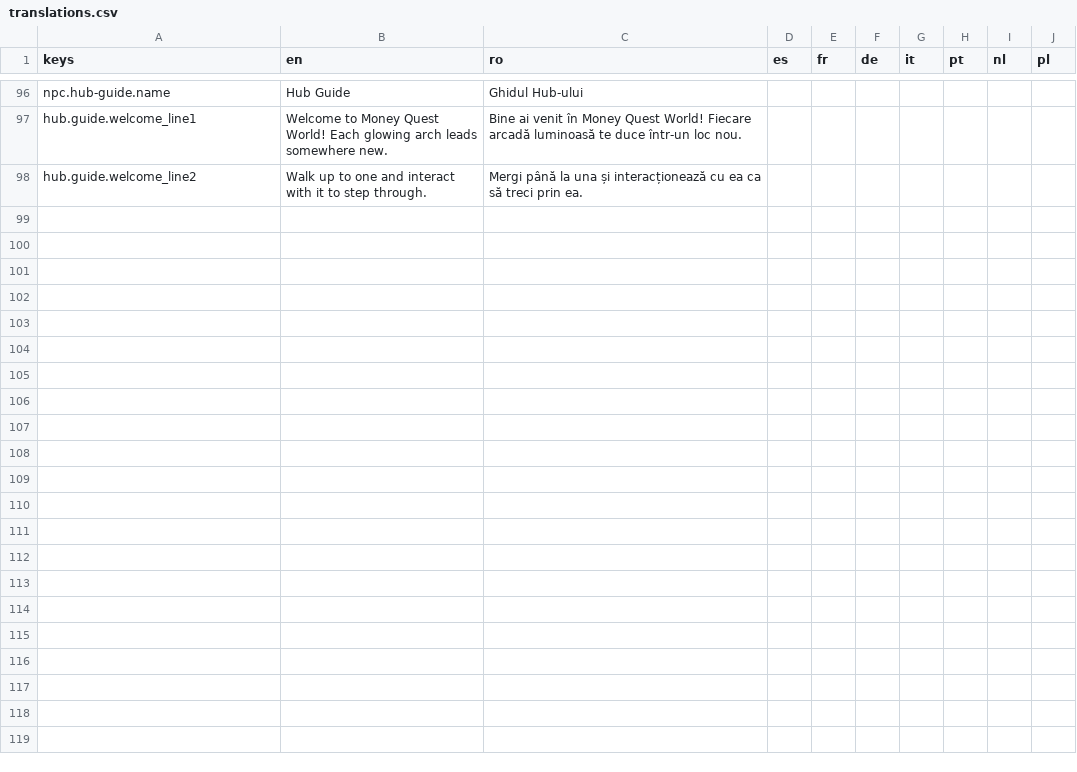
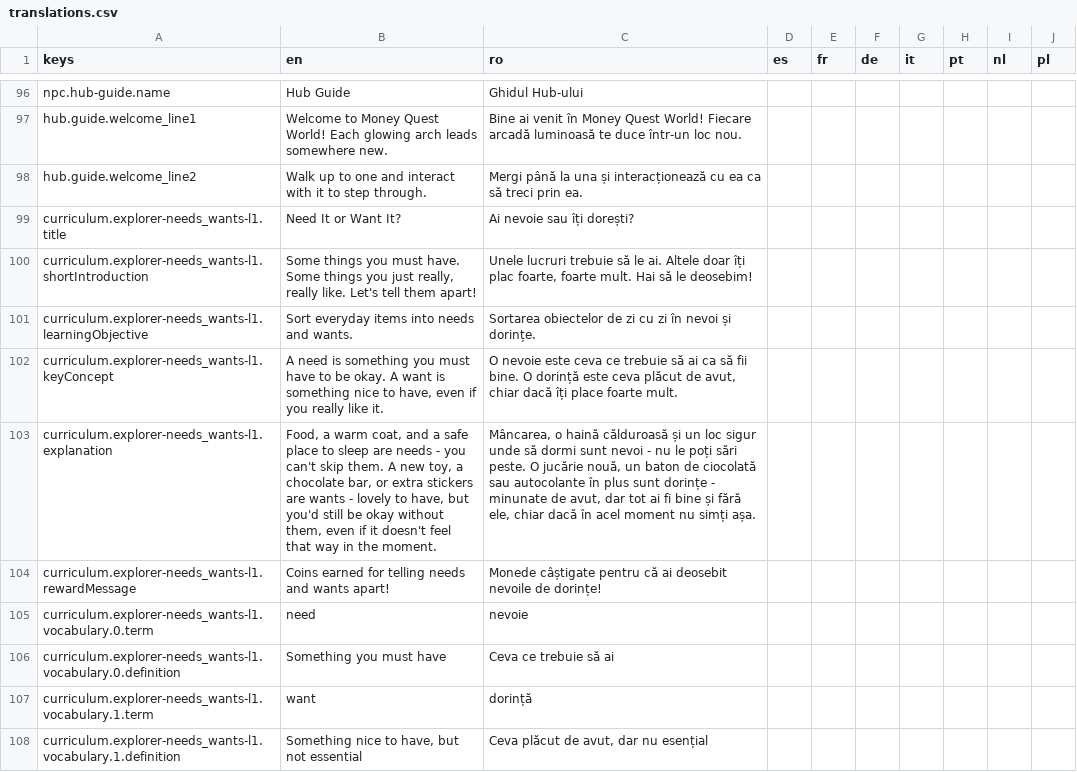
Before and after one commit to laviniamoraru28-creator/money-quest, a CSV file: godot/money-quest-game/localization/translations.csv, drawn as a sheet; only a part is shown, gaps mark what is left out; the diff covers the shown part only; the diff names each change by its address in the sheet, - before the commit and + after, or states it on an @@ line.

```diff
--- a/godot/money-quest-game/localization/translations.csv
+++ b/godot/money-quest-game/localization/translations.csv
+row 99: curriculum.explorer-needs_wants-l1.title | Need It or Want It? | Ai nevoie sau îți dorești?
+row 100: curriculum.explorer-needs_wants-l1.shortIntroduction | Some things you must have. Some things you just really, really like. Let's tell them apart! | Unele lucruri trebuie să le ai. Altele doar îți plac foarte, foarte mult. Hai să le deosebim!
+row 101: curriculum.explorer-needs_wants-l1.learningObjective | Sort everyday items into needs and wants. | Sortarea obiectelor de zi cu zi în nevoi și dorințe.
+row 102: curriculum.explorer-needs_wants-l1.keyConcept | A need is something you must have to be okay. A want is something nice to have, even if you really like it. | O nevoie este ceva ce trebuie să ai ca să fii bine. O dorință este ceva plăcut de avut, chiar dacă îți place foarte mult.
+row 103: curriculum.explorer-needs_wants-l1.explanation | Food, a warm coat, and a safe place to sleep are needs - you can't skip them. A new toy, a chocolate bar, or extra stickers are wants - lovely to have, but you'd still be okay without them, even if it doesn't feel that way in the moment. | Mâncarea, o haină călduroasă și un loc sigur unde să dormi sunt nevoi - nu le poți sări peste. O jucărie nouă, un baton de ciocolată sau autocolante în plus sunt dorințe - minunate de avut, dar tot ai fi bine și fără ele, chiar dacă în acel moment nu simți așa.
+row 104: curriculum.explorer-needs_wants-l1.rewardMessage | Coins earned for telling needs and wants apart! | Monede câștigate pentru că ai deosebit nevoile de dorințe!
+row 105: curriculum.explorer-needs_wants-l1.vocabulary.0.term | need | nevoie
+row 106: curriculum.explorer-needs_wants-l1.vocabulary.0.definition | Something you must have | Ceva ce trebuie să ai
+row 107: curriculum.explorer-needs_wants-l1.vocabulary.1.term | want | dorință
+row 108: curriculum.explorer-needs_wants-l1.vocabulary.1.definition | Something nice to have, but not essential | Ceva plăcut de avut, dar nu esențial
```
Also changed, not shown: 18 added rows elsewhere in this file, 7 other files.
